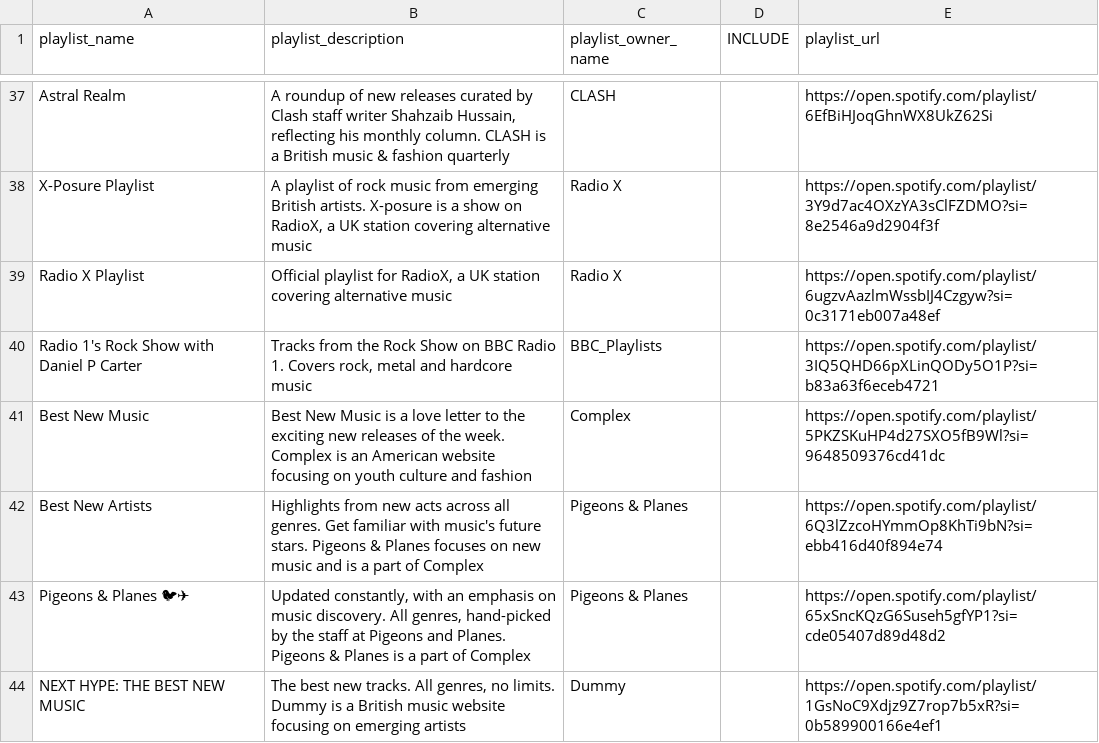
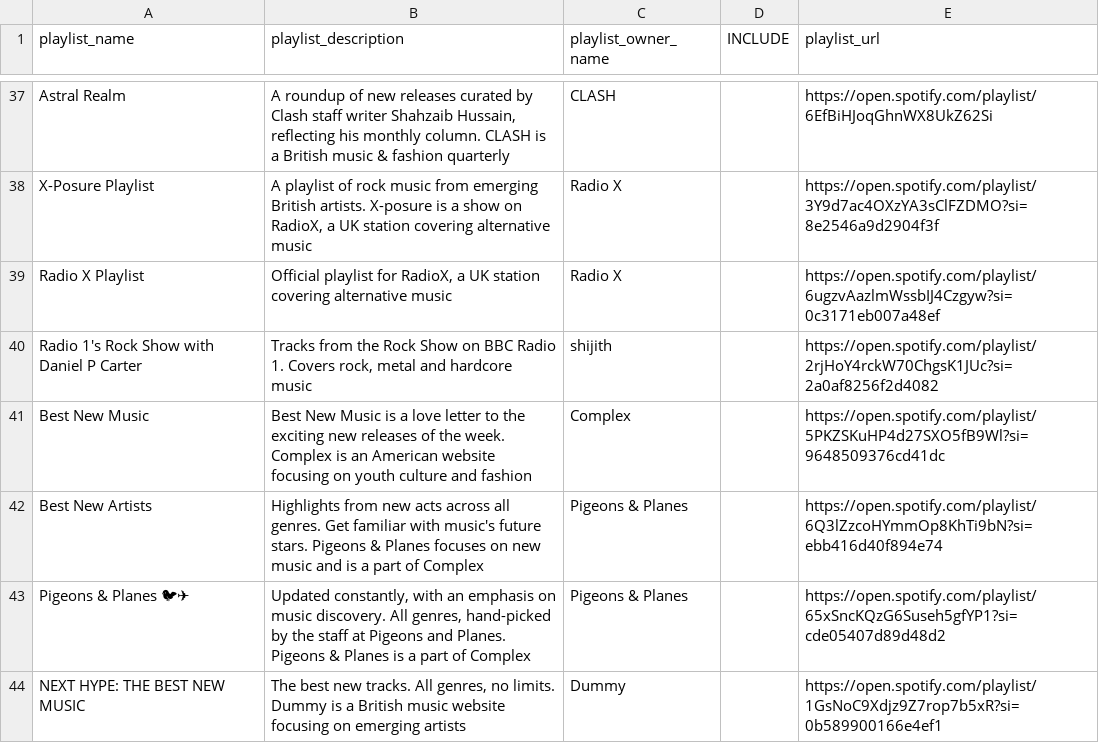
Before and after one commit to shijithpk/music-discovery, a CSV file: playlist_ids_full.csv, drawn as a sheet; only a part is shown, gaps mark what is left out.

Commit message:
update to master_list_online.csv

```diff
--- a/playlist_ids_full.csv
+++ b/playlist_ids_full.csv
@@ -39,3 +39,3 @@ X-Posure Playlist,"A playlist of rock music from emerging British artists. X-pos
 Radio X Playlist,"Official playlist for RadioX, a UK station covering alternative music",Radio X,,https://open.spotify.com/playlist/6ugzvAazlmWssbIJ4Czgyw?si=0c3171eb007a48ef
-Radio 1's Rock Show with Daniel P Carter,"Tracks from the Rock Show on BBC Radio 1. Covers rock, metal and hardcore music",BBC_Playlists,,https://open.spotify.com/playlist/3IQ5QHD66pXLinQODy5O1P?si=b83a63f6eceb4721
+Radio 1's Rock Show with Daniel P Carter,"Tracks from the Rock Show on BBC Radio 1. Covers rock, metal and hardcore music",shijith,,https://open.spotify.com/playlist/2rjHoY4rckW70ChgsK1JUc?si=2a0af8256f2d4082
 Best New Music,Best New Music is a love letter to the exciting new releases of the week. Complex is an American website focusing on youth culture and fashion,Complex,,https://open.spotify.com/playlist/5PKZSKuHP4d27SXO5fB9Wl?si=9648509376cd41dc
```
Also changed, not shown: 1 other file.
